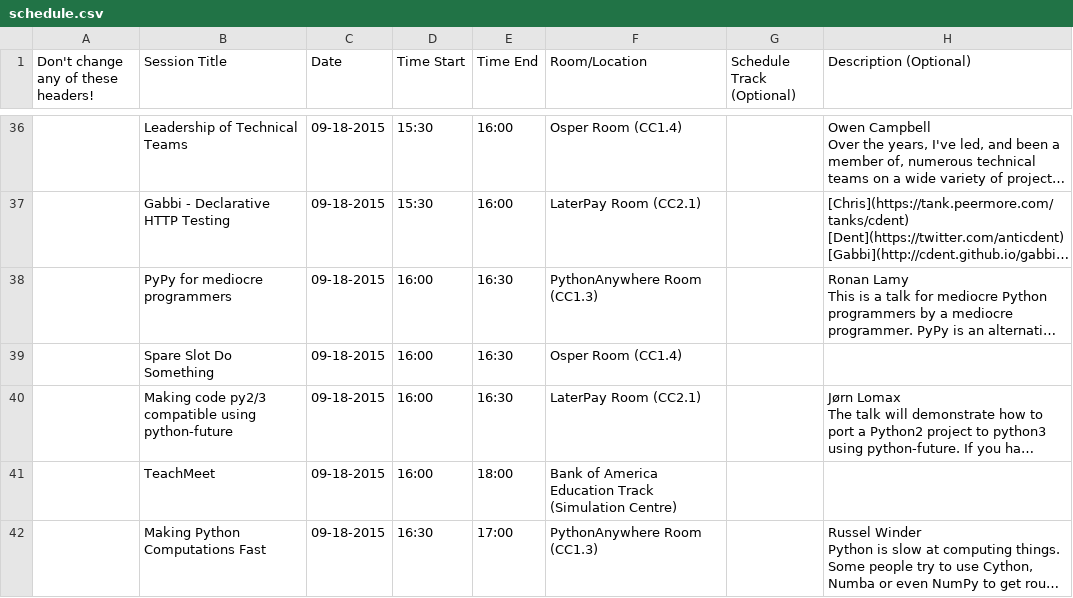
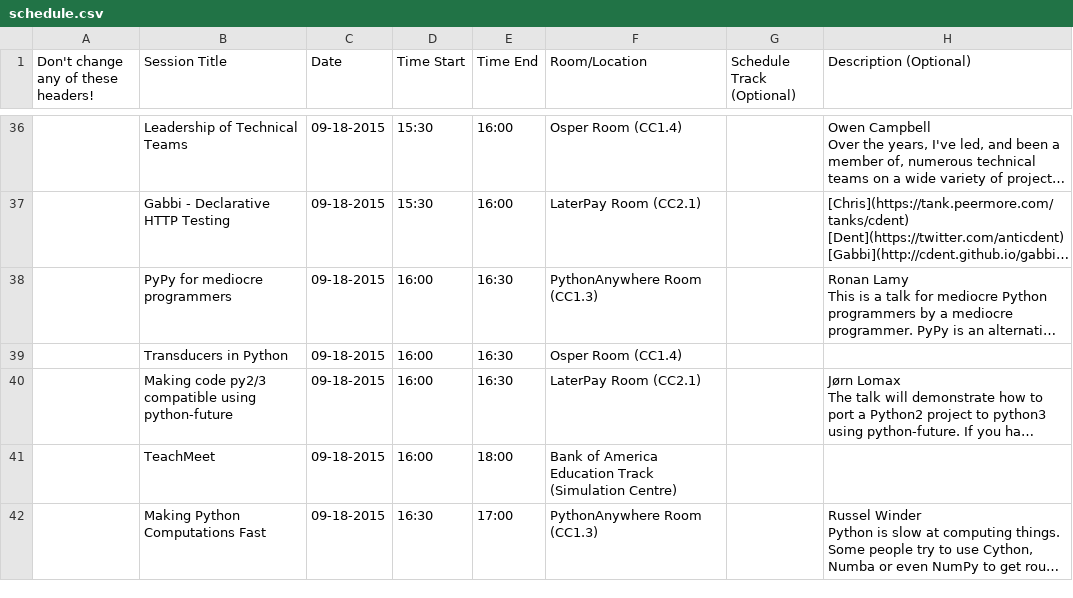
Before and after one commit to PyconUK/2015.pyconuk.org, a CSV file: schedule/csv/schedule.csv, drawn as a sheet; only a part is shown, gaps mark what is left out; long unchanged cells end in …; the diff names each change by its address in the sheet, - before the commit and + after, or states it on an @@ line.

```diff
--- a/schedule/csv/schedule.csv
+++ b/schedule/csv/schedule.csv
-B39 (Session Title): Spare Slot Do Something
+B39 (Session Title): Transducers in Python
```
Also changed, not shown: schedule/summary/summary.csv, 3 other files.
